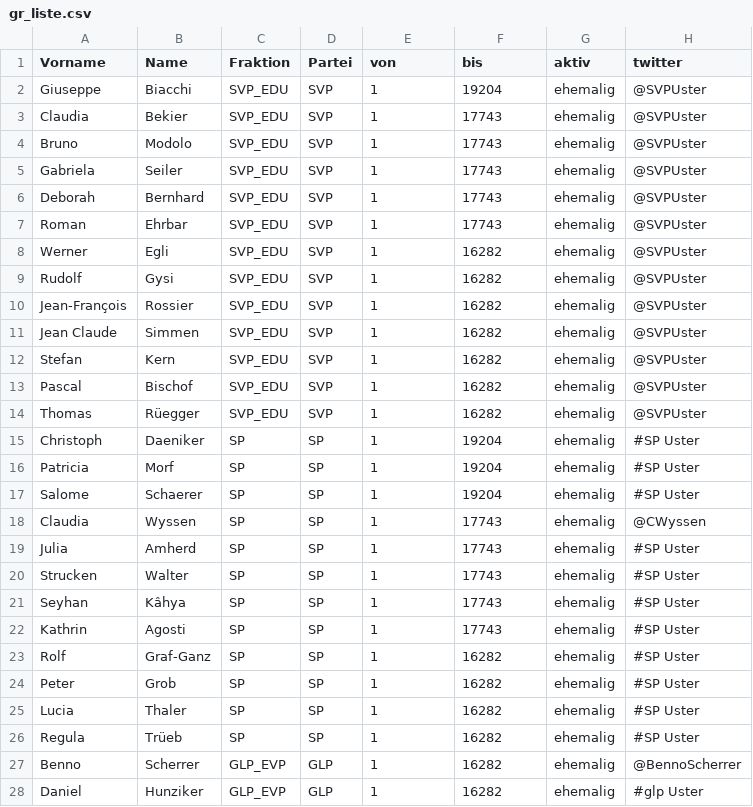
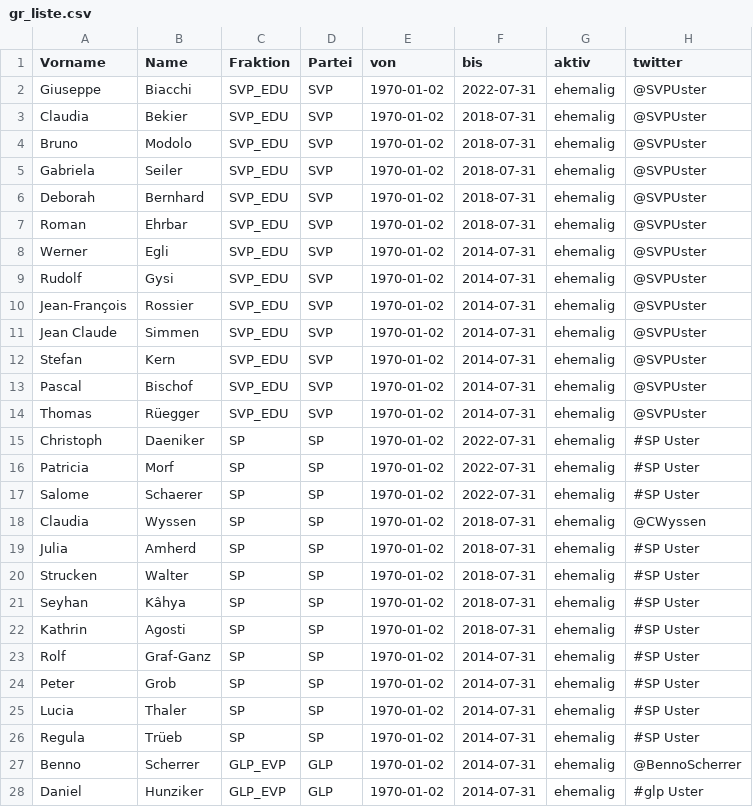
Before and after one commit to data-socialthink/politik-uster, a CSV file: gr_liste.csv, drawn as a sheet; only a part is shown; the diff covers the shown part only.

Commit message:
Update gr_liste.csv

```diff
--- a/gr_liste.csv
+++ b/gr_liste.csv
@@ -1,28 +1,28 @@
 "Vorname","Name","Fraktion","Partei","von","bis","aktiv","twitter"
-"Giuseppe","Biacchi","SVP_EDU","SVP",1,19204,"ehemalig","@SVPUster"
-"Claudia","Bekier","SVP_EDU","SVP",1,17743,"ehemalig","@SVPUster"
-"Bruno","Modolo","SVP_EDU","SVP",1,17743,"ehemalig","@SVPUster"
-"Gabriela","Seiler","SVP_EDU","SVP",1,17743,"ehemalig","@SVPUster"
-"Deborah","Bernhard","SVP_EDU","SVP",1,17743,"ehemalig","@SVPUster"
-"Roman","Ehrbar","SVP_EDU","SVP",1,17743,"ehemalig","@SVPUster"
-"Werner","Egli","SVP_EDU","SVP",1,16282,"ehemalig","@SVPUster"
-"Rudolf","Gysi","SVP_EDU","SVP",1,16282,"ehemalig","@SVPUster"
-"Jean-François","Rossier","SVP_EDU","SVP",1,16282,"ehemalig","@SVPUster"
-"Jean Claude","Simmen","SVP_EDU","SVP",1,16282,"ehemalig","@SVPUster"
-"Stefan","Kern","SVP_EDU","SVP",1,16282,"ehemalig","@SVPUster"
-"Pascal","Bischof","SVP_EDU","SVP",1,16282,"ehemalig","@SVPUster"
-"Thomas","Rüegger","SVP_EDU","SVP",1,16282,"ehemalig","@SVPUster"
-"Christoph","Daeniker","SP","SP",1,19204,"ehemalig","#SP Uster"
-"Patricia","Morf","SP","SP",1,19204,"ehemalig","#SP Uster"
-"Salome","Schaerer","SP","SP",1,19204,"ehemalig","#SP Uster"
-"Claudia","Wyssen","SP","SP",1,17743,"ehemalig","@CWyssen"
-"Julia","Amherd","SP","SP",1,17743,"ehemalig","#SP Uster"
-"Strucken","Walter","SP","SP",1,17743,"ehemalig","#SP Uster"
-"Seyhan","Kâhya","SP","SP",1,17743,"ehemalig","#SP Uster"
-"Kathrin","Agosti","SP","SP",1,17743,"ehemalig","#SP Uster"
-"Rolf","Graf-Ganz","SP","SP",1,16282,"ehemalig","#SP Uster"
-"Peter","Grob","SP","SP",1,16282,"ehemalig","#SP Uster"
-"Lucia","Thaler","SP","SP",1,16282,"ehemalig","#SP Uster"
-"Regula","Trüeb","SP","SP",1,16282,"ehemalig","#SP Uster"
-"Benno","Scherrer","GLP_EVP","GLP",1,16282,"ehemalig","@BennoScherrer"
-"Daniel","Hunziker","GLP_EVP","GLP",1,16282,"ehemalig","#glp Uster"
+"Giuseppe","Biacchi","SVP_EDU","SVP",1970-01-02,2022-07-31,"ehemalig","@SVPUster"
+"Claudia","Bekier","SVP_EDU","SVP",1970-01-02,2018-07-31,"ehemalig","@SVPUster"
+"Bruno","Modolo","SVP_EDU","SVP",1970-01-02,2018-07-31,"ehemalig","@SVPUster"
+"Gabriela","Seiler","SVP_EDU","SVP",1970-01-02,2018-07-31,"ehemalig","@SVPUster"
+"Deborah","Bernhard","SVP_EDU","SVP",1970-01-02,2018-07-31,"ehemalig","@SVPUster"
+"Roman","Ehrbar","SVP_EDU","SVP",1970-01-02,2018-07-31,"ehemalig","@SVPUster"
+"Werner","Egli","SVP_EDU","SVP",1970-01-02,2014-07-31,"ehemalig","@SVPUster"
+"Rudolf","Gysi","SVP_EDU","SVP",1970-01-02,2014-07-31,"ehemalig","@SVPUster"
+"Jean-François","Rossier","SVP_EDU","SVP",1970-01-02,2014-07-31,"ehemalig","@SVPUster"
+"Jean Claude","Simmen","SVP_EDU","SVP",1970-01-02,2014-07-31,"ehemalig","@SVPUster"
+"Stefan","Kern","SVP_EDU","SVP",1970-01-02,2014-07-31,"ehemalig","@SVPUster"
+"Pascal","Bischof","SVP_EDU","SVP",1970-01-02,2014-07-31,"ehemalig","@SVPUster"
+"Thomas","Rüegger","SVP_EDU","SVP",1970-01-02,2014-07-31,"ehemalig","@SVPUster"
+"Christoph","Daeniker","SP","SP",1970-01-02,2022-07-31,"ehemalig","#SP Uster"
+"Patricia","Morf","SP","SP",1970-01-02,2022-07-31,"ehemalig","#SP Uster"
+"Salome","Schaerer","SP","SP",1970-01-02,2022-07-31,"ehemalig","#SP Uster"
+"Claudia","Wyssen","SP","SP",1970-01-02,2018-07-31,"ehemalig","@CWyssen"
+"Julia","Amherd","SP","SP",1970-01-02,2018-07-31,"ehemalig","#SP Uster"
+"Strucken","Walter","SP","SP",1970-01-02,2018-07-31,"ehemalig","#SP Uster"
+"Seyhan","Kâhya","SP","SP",1970-01-02,2018-07-31,"ehemalig","#SP Uster"
+"Kathrin","Agosti","SP","SP",1970-01-02,2018-07-31,"ehemalig","#SP Uster"
+"Rolf","Graf-Ganz","SP","SP",1970-01-02,2014-07-31,"ehemalig","#SP Uster"
+"Peter","Grob","SP","SP",1970-01-02,2014-07-31,"ehemalig","#SP Uster"
+"Lucia","Thaler","SP","SP",1970-01-02,2014-07-31,"ehemalig","#SP Uster"
+"Regula","Trüeb","SP","SP",1970-01-02,2014-07-31,"ehemalig","#SP Uster"
+"Benno","Scherrer","GLP_EVP","GLP",1970-01-02,2014-07-31,"ehemalig","@BennoScherrer"
+"Daniel","Hunziker","GLP_EVP","GLP",1970-01-02,2014-07-31,"ehemalig","#glp Uster"
```
Also changed, not shown: 108 edited cells elsewhere in this file.
